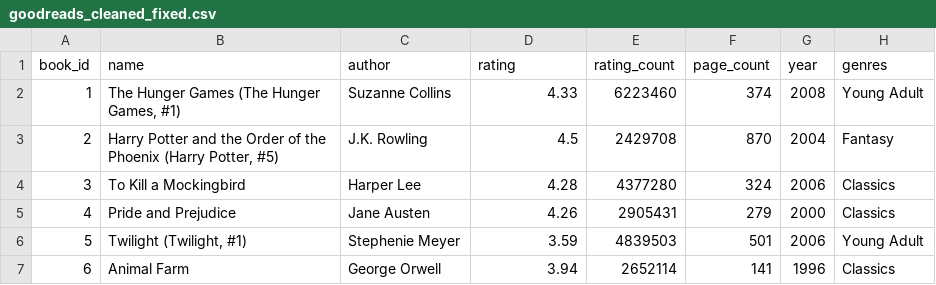
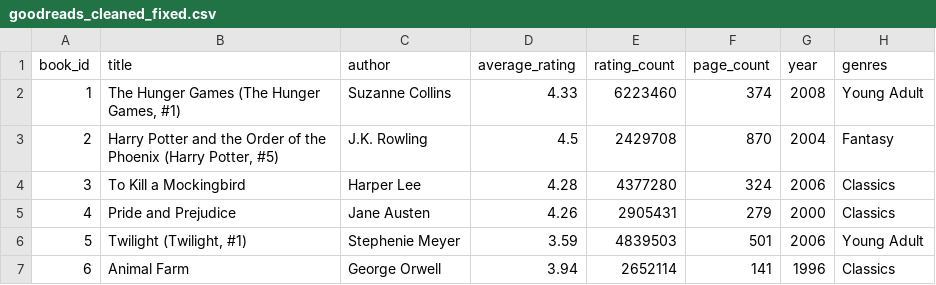
Before and after one commit to Eszterminator/Datalogical-thinking-Assignment---Group-2-Project-Work, a CSV file: data/goodreads_cleaned_fixed.csv, drawn as a sheet; only a part is shown.

Commit message:
Rename dataset columns

```diff
--- a/data/goodreads_cleaned_fixed.csv
+++ b/data/goodreads_cleaned_fixed.csv
@@ -1,2 +1,2 @@
-book_id,name,author,rating,rating_count,page_count,year,genres
+book_id,title,author,average_rating,rating_count,page_count,year,genres
 1,"The Hunger Games (The Hunger Games, #1)",Suzanne Collins,4.33,6223460,374,2008,Young Adult
```
